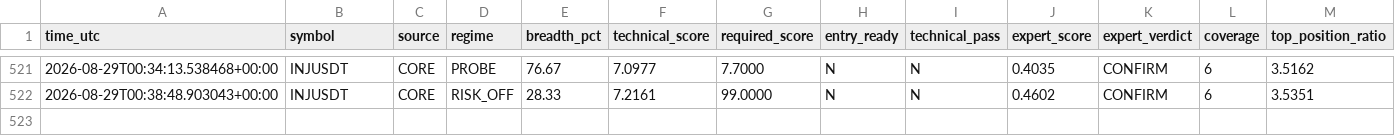
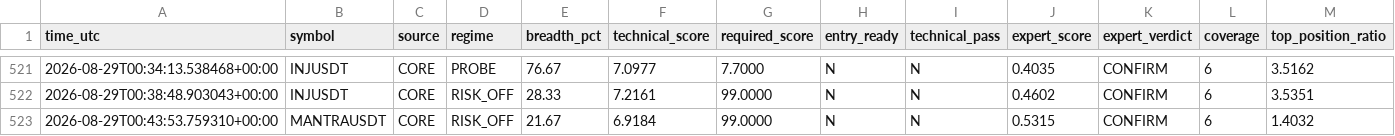
Before and after one commit to mrmatinbolandnazar-web/crypto-paper-bot, a CSV file: vps_reports/expert_shadow_v5_3.csv, drawn as a sheet; only a part is shown, gaps mark what is left out; rows hold the shown columns only; the diff names each change by its address in the sheet, - before the commit and + after, or states it on an @@ line.

```diff
--- a/vps_reports/expert_shadow_v5_3.csv
+++ b/vps_reports/expert_shadow_v5_3.csv
+row 523: 2026-08-29T00:43:53.759310+00:00 | MANTRAUSDT | CORE | RISK_OFF | 21.67 | 6.9184 | 99.0000 | N | N | 0.5315 | CONFIRM | 6 | 1.4032
```
Also changed, not shown: vps_reports/crowd_psychology_v5_5.csv, vps_reports/news_shadow_v5_4.csv, 9 other files.
